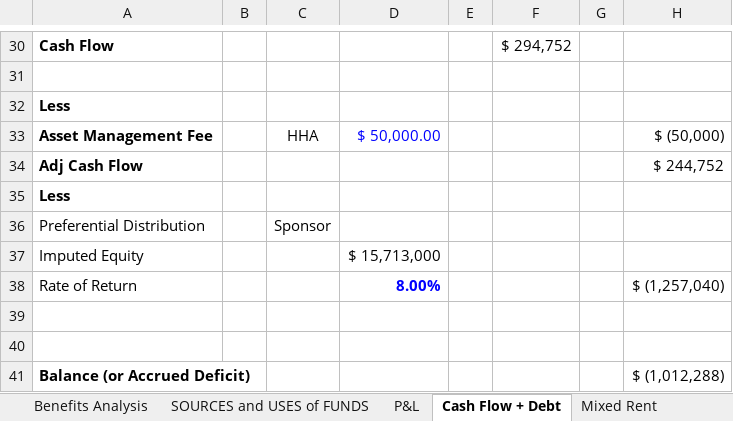
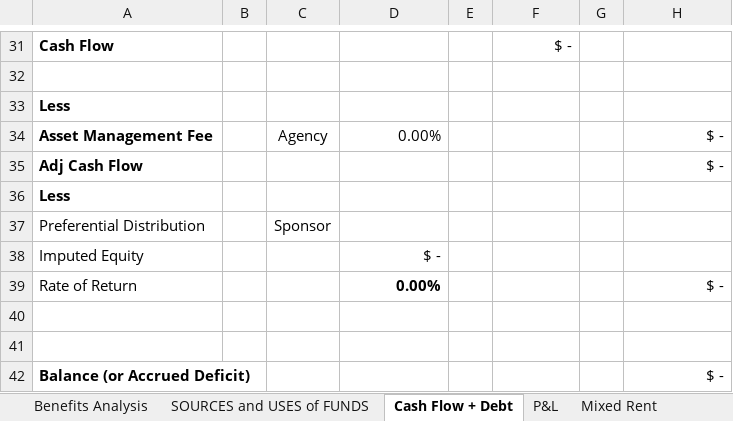
Before and after one commit to Nasun1978/clearpath-ai, an Excel workbook: public/templates/RipeSpot PILOT Public Benefit Analysis.xlsm, sheet Cash Flow + Debt, drawn as a sheet; only a part is shown, gaps mark what is left out; values as stored, in another font and other column widths than the file's, no borders; removed rows and columns are numbered as before the commit, all else as after; the diff covers the shown part only; the diff names each change by its address in the sheet, - before the commit and + after, or states it on an @@ line.

```diff
--- a/public/templates/RipeSpot PILOT Public Benefit Analysis.xlsm (sheet Cash Flow + Debt)
+++ b/public/templates/RipeSpot PILOT Public Benefit Analysis.xlsm (sheet Cash Flow + Debt)
@@ sheet tab order changed: Benefits Analysis | SOURCES and USES of FUNDS | Cash Flow + Debt | P&L | Mixed Rent @@
-F31: $ 294,752
+F31: $ -
-row 33: Asset Management Fee |  | HHA | $ 50,000.00 |  |  |  | $ (50,000)
+row 34: Asset Management Fee |  | Agency | 0.00% |  |  |  | $ -
-H35: $ 244,752
+H35: $ -
-D38: $ 15,713,000
+D38: $ -
-D39: 8.00%
+D39: 0.00%
-D39 text colour: #0000FF
+D39 text colour: black
-H39: $ (1,257,040)
+H39: $ -
-H42: $ (1,012,288)
+H42: $ -
```
Also changed, not shown: 2 added rows, 1 removed row, 19 edited cells and cell formats elsewhere in this sheet, sheet Amort Schedule, sheet Project, sheet 10 Years Mixed, sheet Mixed Rent, sheet Benefits Analysis, sheet SOURCES and USES of FUNDS, 2 more sheets, other sheet tabs, formulas that keep their value, hidden cells, 1 other file.
